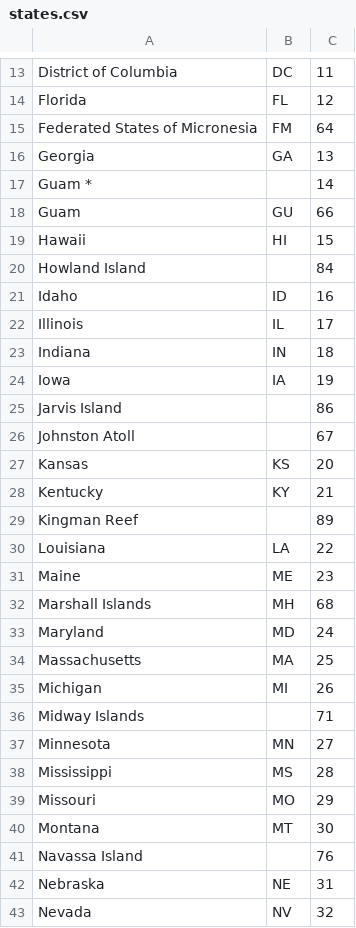
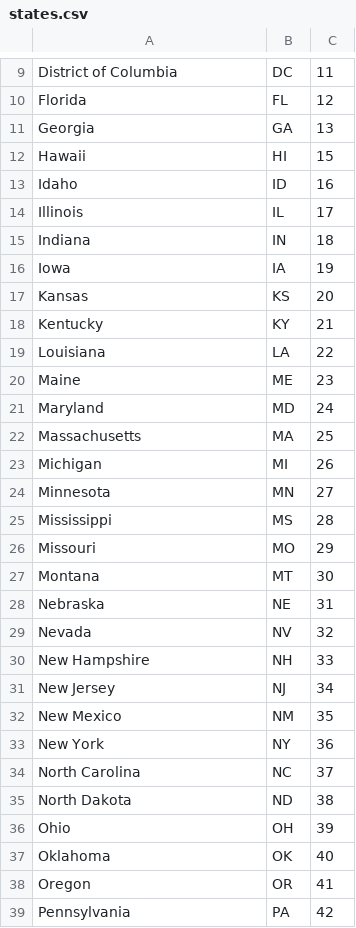
Before and after one commit to Nicell/where-to-live, a CSV file: data/states.csv, drawn as a sheet; only a part is shown, gaps mark what is left out; the shorter side is filled out with more unchanged rows; the diff covers the shown part only.

```diff
--- a/data/states.csv
+++ b/data/states.csv
@@ -14,8 +10,4 @@ District of Columbia,DC,11
 Florida,FL,12
-Federated States of Micronesia,FM,64
 Georgia,GA,13
-Guam *,,14
-Guam,GU,66
 Hawaii,HI,15
-Howland Island,,84
 Idaho,ID,16
@@ -24,10 +16,6 @@ Indiana,IN,18
 Iowa,IA,19
-Jarvis Island,,86
-Johnston Atoll,,67
 Kansas,KS,20
 Kentucky,KY,21
-Kingman Reef,,89
 Louisiana,LA,22
 Maine,ME,23
-Marshall Islands,MH,68
 Maryland,MD,24
@@ -35,3 +23,2 @@ Massachusetts,MA,25
 Michigan,MI,26
-Midway Islands,,71
 Minnesota,MN,27
@@ -40,3 +27,2 @@ Missouri,MO,29
 Montana,MT,30
-Navassa Island,,76
 Nebraska,NE,31
```
Also changed, not shown: 1 added row, 9 removed rows and 4 moved rows elsewhere in this file, data/population-by-zip.csv, 5 other files.
